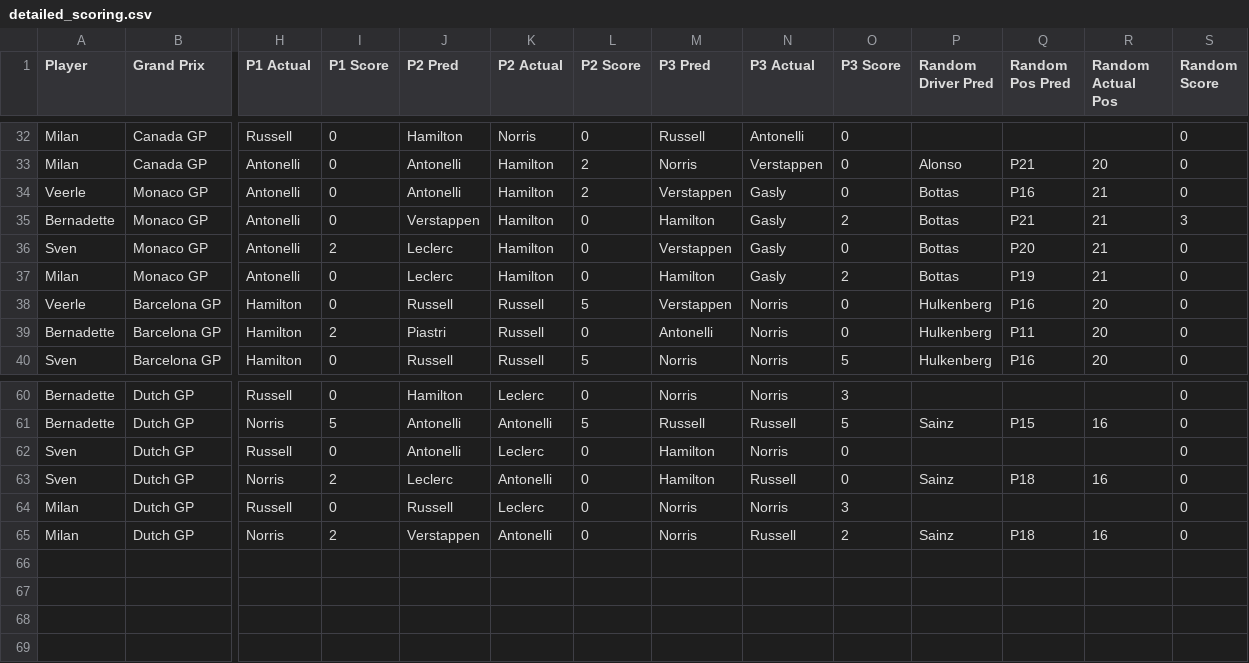
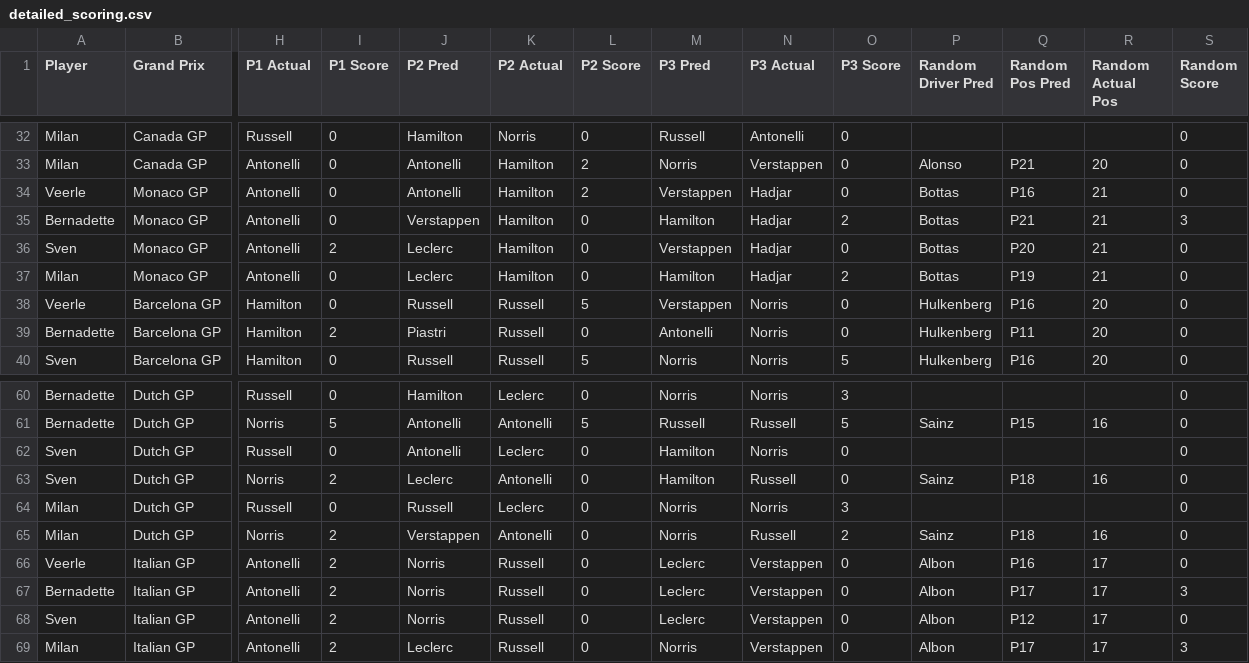
Before and after one commit to Sv3nn3rgy/F1_2026, a CSV file: detailed_scoring.csv, drawn as a sheet; only a part is shown, gaps mark what is left out; rows hold the shown columns only; the diff names each change by its address in the sheet, - before the commit and + after, or states it on an @@ line.

```diff
--- a/detailed_scoring.csv
+++ b/detailed_scoring.csv
-N34:N37 (P3 Actual): Gasly
+N34:N37 (P3 Actual): Hadjar
+row 66: Veerle | Italian GP | Antonelli | 2 | Norris | Russell | 0 | Leclerc | Verstappen | 0 | Albon | P16 | 17 | 0
+row 67: Bernadette | Italian GP | Antonelli | 2 | Norris | Russell | 0 | Leclerc | Verstappen | 0 | Albon | P17 | 17 | 3
+row 68: Sven | Italian GP | Antonelli | 2 | Norris | Russell | 0 | Leclerc | Verstappen | 0 | Albon | P12 | 17 | 0
+row 69: Milan | Italian GP | Antonelli | 2 | Leclerc | Russell | 0 | Norris | Verstappen | 0 | Albon | P17 | 17 | 3
```
Also changed, not shown: race_points_summary.csv, 5 other files.
